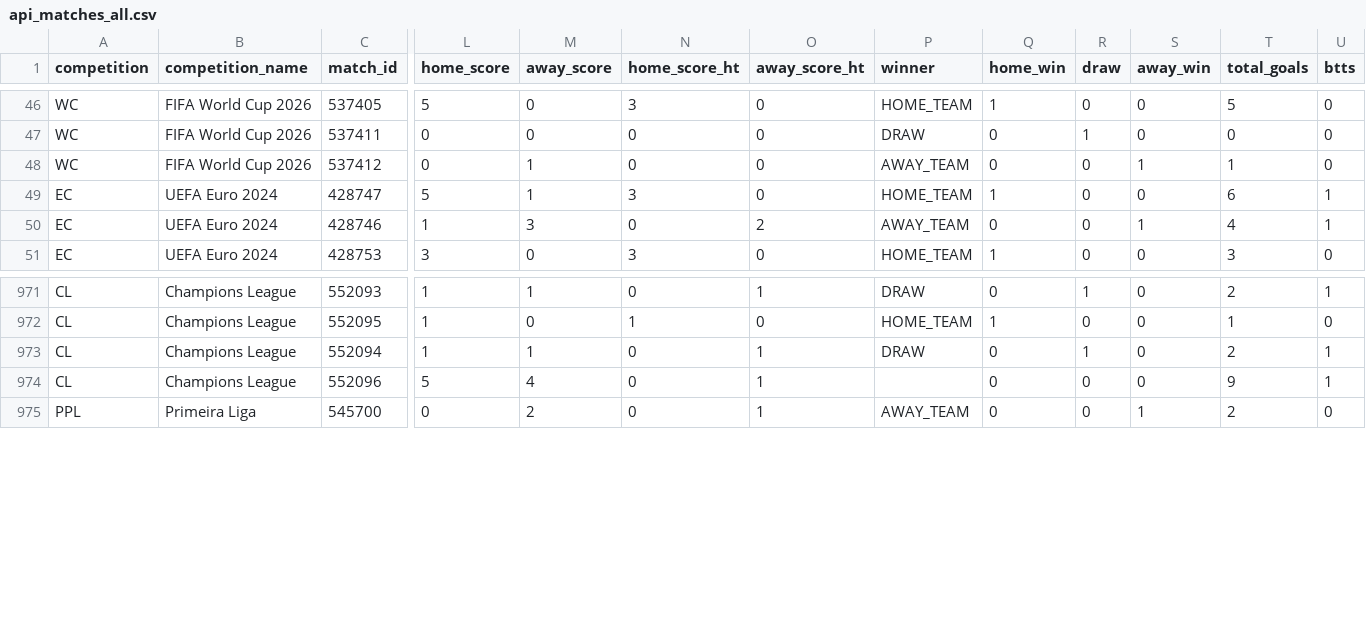
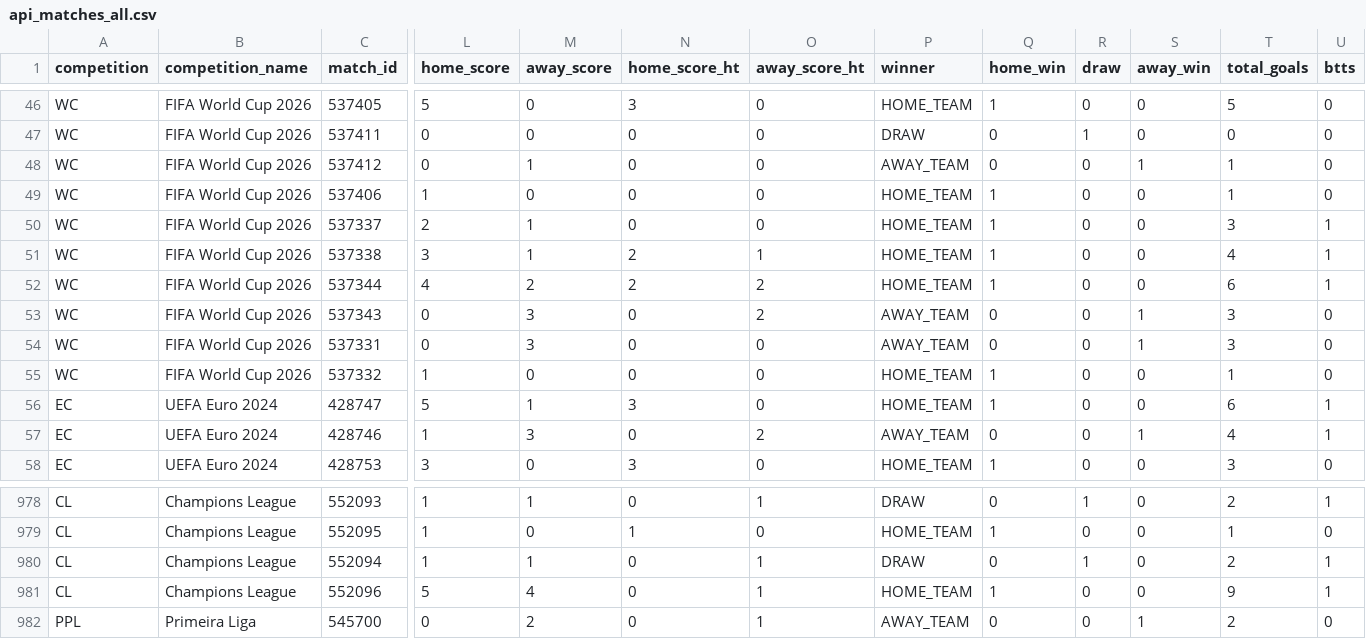
Before and after one commit to mfvc29/predicccion_futbol, a CSV file: api_matches_all.csv, drawn as a sheet; only a part is shown, gaps mark what is left out; addresses are those after the commit; rows hold the shown columns only; the diff names each change by its address in the sheet, - before the commit and + after, or states it on an @@ line.

Commit message:
Data+Model: Actualización automática 24-Jun-2026 22:32 — datos y modelo reentrenado

```diff
--- a/api_matches_all.csv
+++ b/api_matches_all.csv
+row 49: WC | FIFA World Cup 2026 | 537406 | 1 | 0 | 0 | 0 | HOME_TEAM | 1 | 0 | 0 | 1 | 0
+row 50: WC | FIFA World Cup 2026 | 537337 | 2 | 1 | 0 | 0 | HOME_TEAM | 1 | 0 | 0 | 3 | 1
+row 51: WC | FIFA World Cup 2026 | 537338 | 3 | 1 | 2 | 1 | HOME_TEAM | 1 | 0 | 0 | 4 | 1
+row 52: WC | FIFA World Cup 2026 | 537344 | 4 | 2 | 2 | 2 | HOME_TEAM | 1 | 0 | 0 | 6 | 1
+row 53: WC | FIFA World Cup 2026 | 537343 | 0 | 3 | 0 | 2 | AWAY_TEAM | 0 | 0 | 1 | 3 | 0
+row 54: WC | FIFA World Cup 2026 | 537331 | 0 | 3 | 0 | 0 | AWAY_TEAM | 0 | 0 | 1 | 3 | 0
+row 55: WC | FIFA World Cup 2026 | 537332 | 1 | 0 | 0 | 0 | HOME_TEAM | 1 | 0 | 0 | 1 | 0
-P981 (winner): (empty)
+P981 (winner): HOME_TEAM
-Q981 (home_win): 0
+Q981 (home_win): 1
```
Also changed, not shown: api_team_stats.csv, api_wc2026_players.csv, 5 other files.
